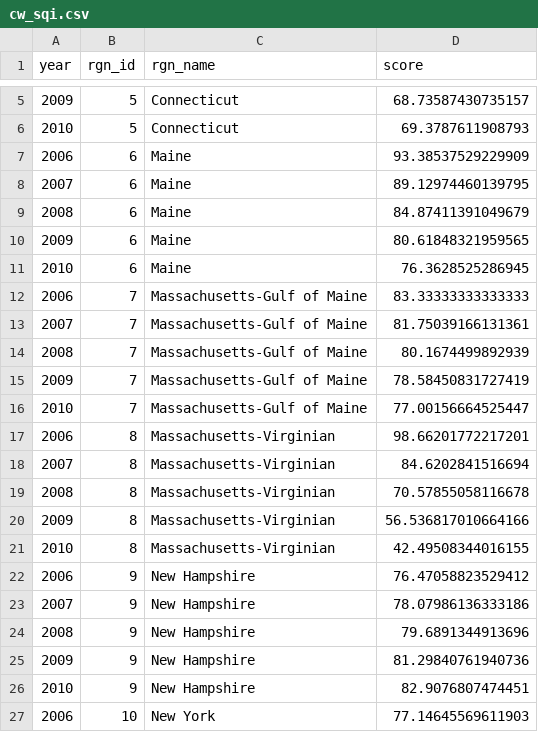
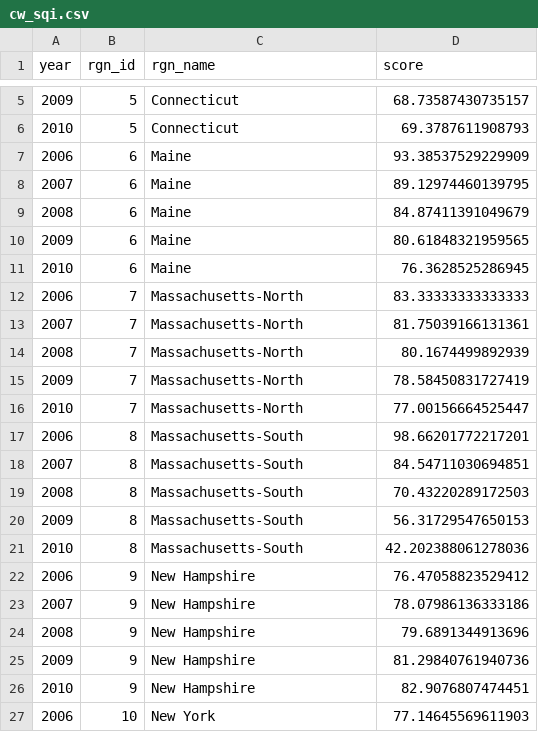
Before and after one commit to OHI-Northeast/ne-scores, a CSV file: region/layers/cw_sqi.csv, drawn as a sheet; only a part is shown, gaps mark what is left out.

```diff
--- a/region/layers/cw_sqi.csv
+++ b/region/layers/cw_sqi.csv
@@ -11,12 +11,12 @@ year,rgn_id,rgn_name,score
 2010,6,Maine,76.3628525286945
-2006,7,Massachusetts-Gulf of Maine,83.33333333333333
-2007,7,Massachusetts-Gulf of Maine,81.75039166131361
-2008,7,Massachusetts-Gulf of Maine,80.1674499892939
-2009,7,Massachusetts-Gulf of Maine,78.58450831727419
-2010,7,Massachusetts-Gulf of Maine,77.00156664525447
-2006,8,Massachusetts-Virginian,98.66201772217201
-2007,8,Massachusetts-Virginian,84.6202841516694
-2008,8,Massachusetts-Virginian,70.57855058116678
-2009,8,Massachusetts-Virginian,56.536817010664166
-2010,8,Massachusetts-Virginian,42.49508344016155
+2006,7,Massachusetts-North,83.33333333333333
+2007,7,Massachusetts-North,81.75039166131361
+2008,7,Massachusetts-North,80.1674499892939
+2009,7,Massachusetts-North,78.58450831727419
+2010,7,Massachusetts-North,77.00156664525447
+2006,8,Massachusetts-South,98.66201772217201
+2007,8,Massachusetts-South,84.54711030694851
+2008,8,Massachusetts-South,70.43220289172503
+2009,8,Massachusetts-South,56.31729547650153
+2010,8,Massachusetts-South,42.202388061278036
 2006,9,New Hampshire,76.47058823529412
```
Also changed, not shown: region/layers/cw_trash.csv, region/layers/cw_wqi.csv, 1 other file.
